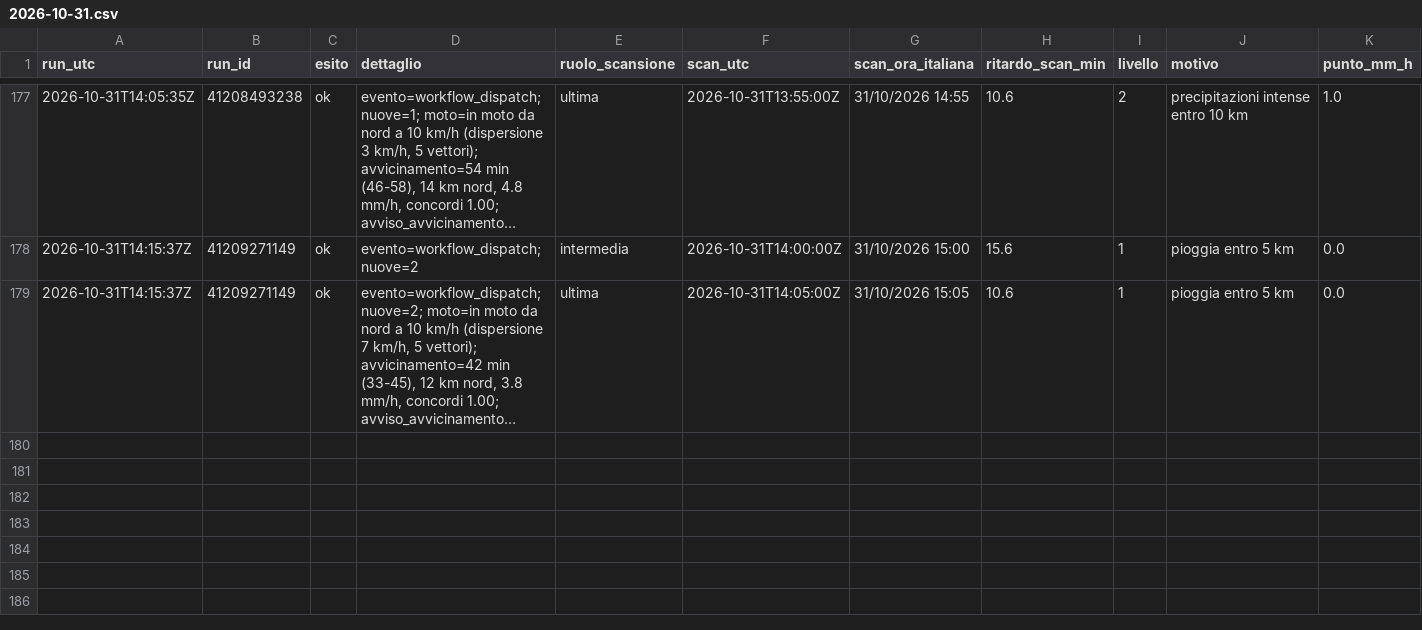
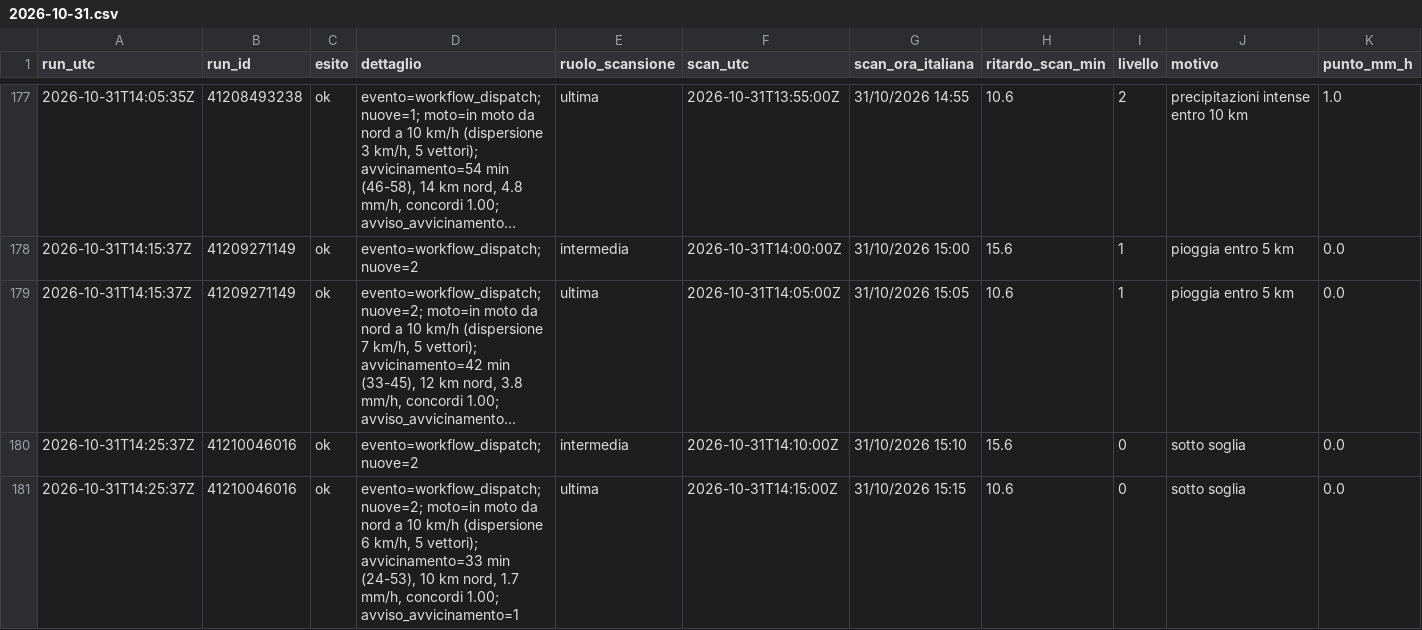
Before and after one commit to lapresentazione/nowcasting-conversano-public, a CSV file: registro/2026/2026-10-31.csv, drawn as a sheet; only a part is shown, gaps mark what is left out; long unchanged cells end in …; rows hold the shown columns only; the diff names each change by its address in the sheet, - before the commit and + after, or states it on an @@ line.

```diff
--- a/registro/2026/2026-10-31.csv
+++ b/registro/2026/2026-10-31.csv
+row 180: 2026-10-31T14:25:37Z | 41210046016 | ok | evento=workflow_dispatch; nuove=2 | intermedia | 2026-10-31T14:10:00Z | 31/10/2026 15:10 | 15.6 | 0 | sotto soglia | 0.0
+row 181: 2026-10-31T14:25:37Z | 41210046016 | ok | evento=workflow_dispatch; nuove=2; moto=in moto da nord a 10 km/h (dispersione 6 km/h, 5 vettori); avvicinamento=33 min (24-53), 10 km nord, 1.7 mm/h, concordi 1.00; avviso_avvicinamento=1 | ultima | 2026-10-31T14:15:00Z | 31/10/2026 15:15 | 10.6 | 0 | sotto soglia | 0.0
```
